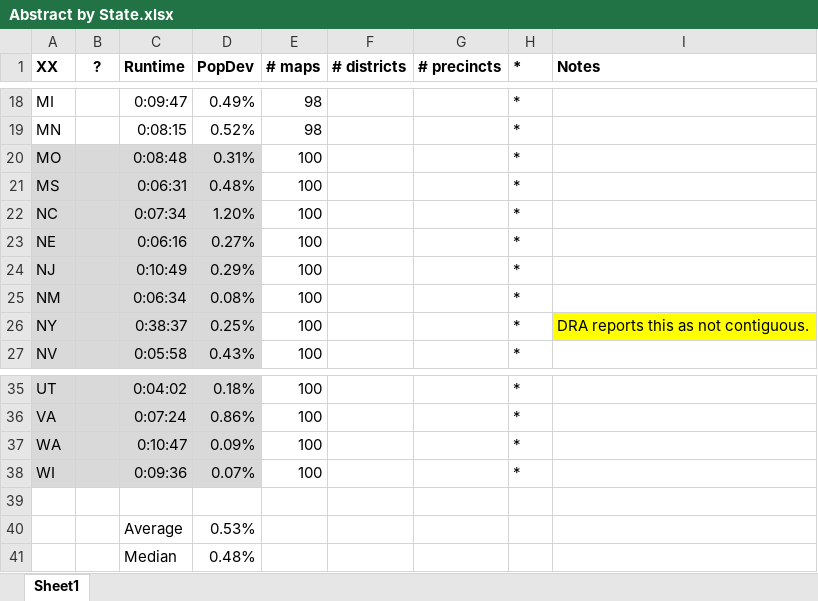
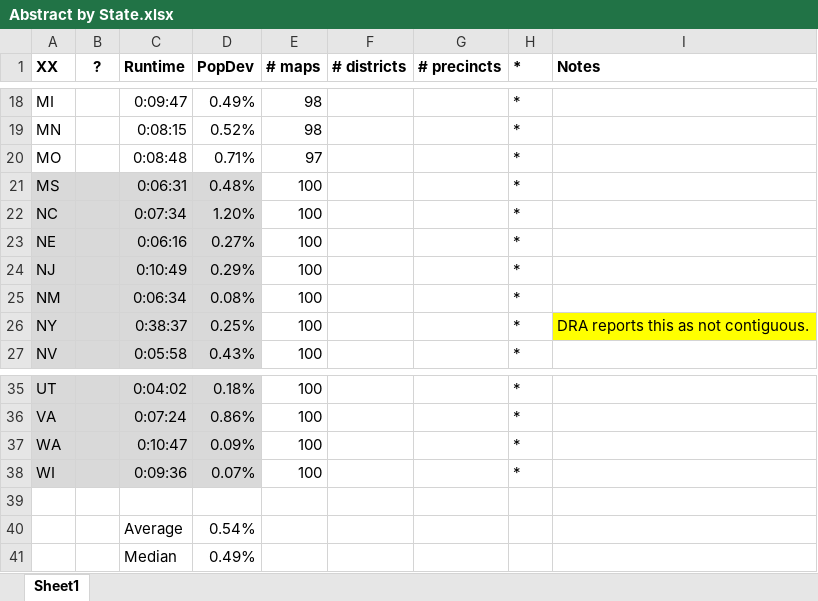
Before and after one commit to alecramsay/baseline, an Excel workbook: maps/Abstract by State.xlsx, sheet Sheet1, drawn as a sheet; only a part is shown, gaps mark what is left out; values as stored, in another font and other column widths than the file's, no borders; the diff names each change by its address in the sheet, - before the commit and + after, or states it on an @@ line.

```diff
--- a/maps/Abstract by State.xlsx (sheet Sheet1)
+++ b/maps/Abstract by State.xlsx (sheet Sheet1)
-A20:D20 fill: #D9D9D9
+A20:D20 fill: none
-D20 (PopDev): 0.31%
+D20 (PopDev): 0.71%
-E20 (# maps): 100
+E20 (# maps): 97
-D40 (PopDev): 0.53%
+D40 (PopDev): 0.54%
-D41 (PopDev): 0.48%
+D41 (PopDev): 0.49%
```
Also changed, not shown: formulas that keep their value, maps/MN/MN20C_candidates.xlsx, maps/MO/MO20C_candidates.xlsx, 2 other files.
